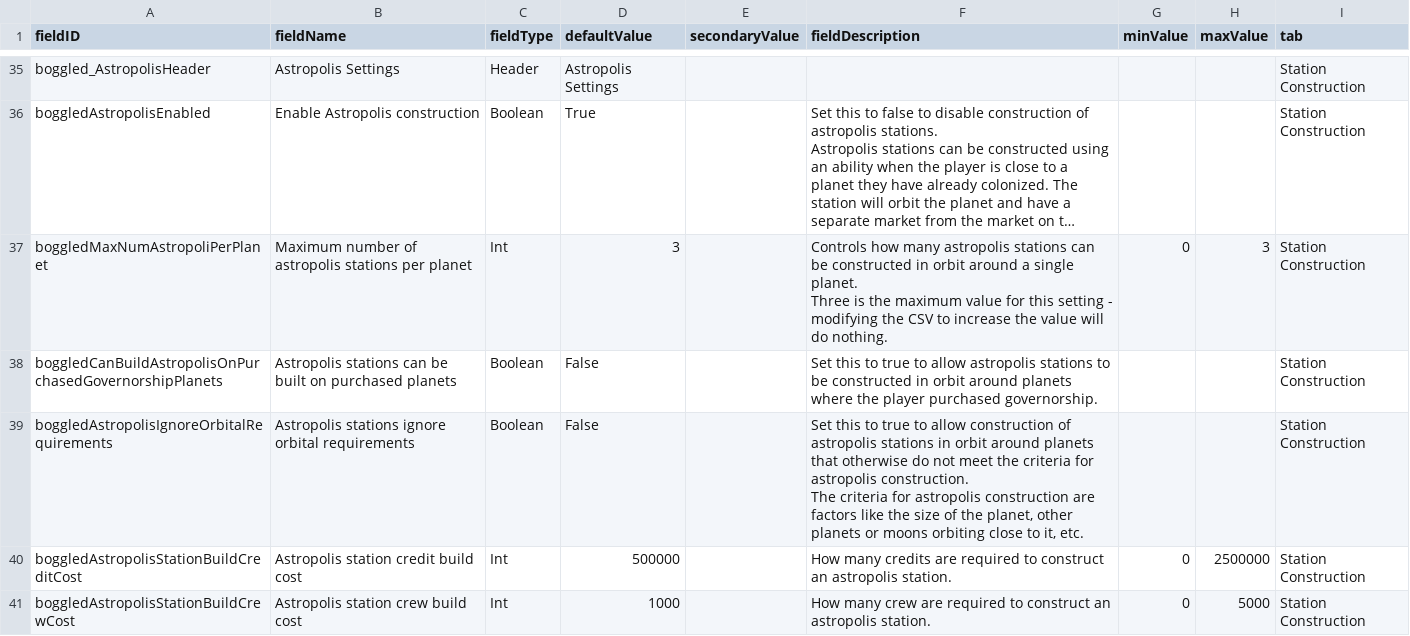
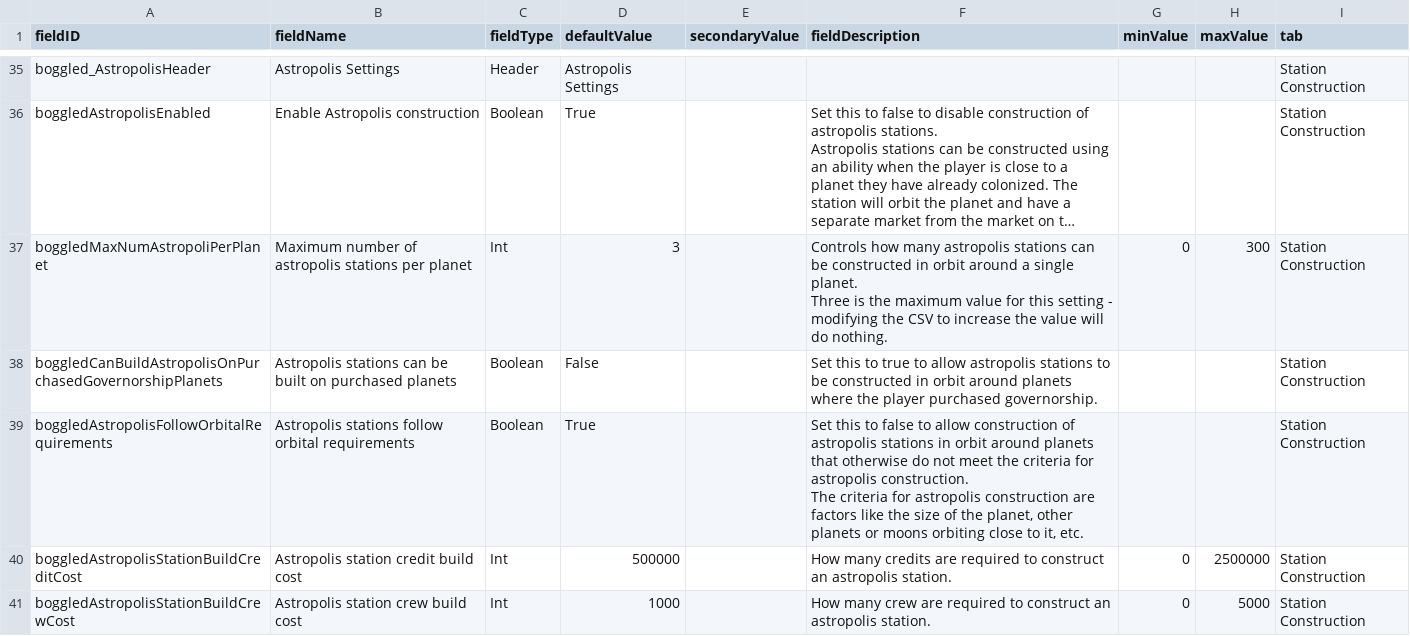
Before and after one commit to boggledstarsector/TASC, a CSV file: data/config/LunaSettings.csv, drawn as a sheet; only a part is shown, gaps mark what is left out; long unchanged cells end in …; the diff names each change by its address in the sheet, - before the commit and + after, or states it on an @@ line.

```diff
--- a/data/config/LunaSettings.csv
+++ b/data/config/LunaSettings.csv
-H37 (maxValue): 3
+H37 (maxValue): 300
-A39 (fieldID): boggledAstropolisIgnoreOrbitalRequirements
+A39 (fieldID): boggledAstropolisFollowOrbitalRequirements
-B39 (fieldName): Astropolis stations ignore orbital requirements
+B39 (fieldName): Astropolis stations follow orbital requirements
-D39 (defaultValue): False
+D39 (defaultValue): True
-F39 (fieldDescription): …this to true to allow…
+F39 (fieldDescription): …this to false to allow…
```
Also changed, not shown: data/campaign/terraforming/industry_options.csv, data/campaign/terraforming/industry_options_mods.csv, 6 other files.
